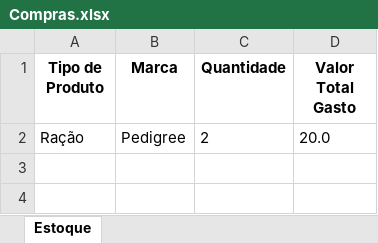
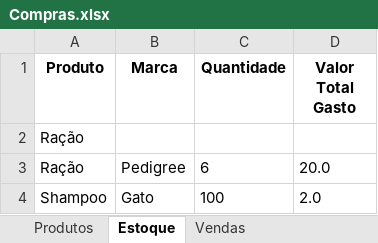
Before and after one commit to jcromeck/ProjectPetShop, an Excel workbook: Arquivos/Compras.xlsx, sheet Estoque, drawn as a sheet; values as stored, in another font and other column widths than the file's, no borders; addresses are those after the commit; the diff names each change by its address in the sheet, - before the commit and + after, or states it on an @@ line.

```diff
--- a/Arquivos/Compras.xlsx (sheet Estoque)
+++ b/Arquivos/Compras.xlsx (sheet Estoque)
+sheet tab: Produtos
+sheet tab: Vendas
-A1: Tipo de Produto
+A1: Produto
+row 2: Ração
-C3 (Quantidade): 2
+C3 (Quantidade): 6
+row 4: Shampoo | Gato | 100 | 2.0
```
Also changed, not shown: 1 other file.
